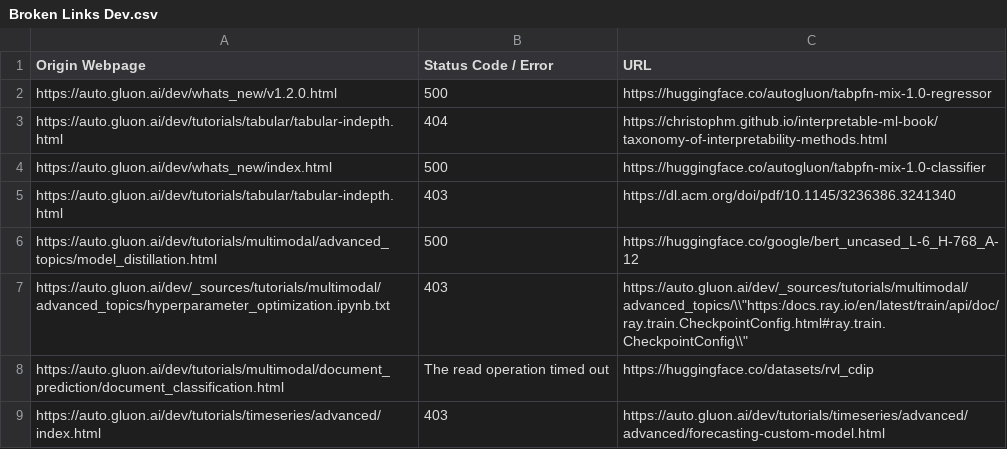
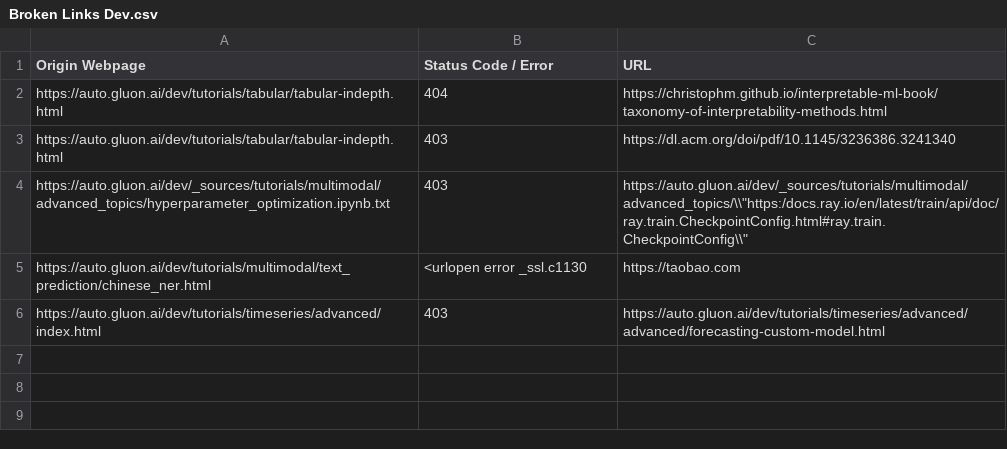
Before and after one commit to autogluon/autogluon-brokenlinks, a CSV file: Broken Links Dev.csv, drawn as a sheet.

```diff
--- a/Broken Links Dev.csv
+++ b/Broken Links Dev.csv
@@ -1,9 +1,6 @@
 Origin Webpage,Status Code / Error,URL
-https://auto.gluon.ai/dev/whats_new/v1.2.0.html ,500,https://huggingface.co/autogluon/tabpfn-mix-1.0-regressor
 https://auto.gluon.ai/dev/tutorials/tabular/tabular-indepth.html ,404,https://christophm.github.io/interpretable-ml-book/taxonomy-of-interpretability-methods.html
-https://auto.gluon.ai/dev/whats_new/index.html ,500,https://huggingface.co/autogluon/tabpfn-mix-1.0-classifier
 https://auto.gluon.ai/dev/tutorials/tabular/tabular-indepth.html ,403,https://dl.acm.org/doi/pdf/10.1145/3236386.3241340
-https://auto.gluon.ai/dev/tutorials/multimodal/advanced_topics/model_distillation.html ,500,https://huggingface.co/google/bert_uncased_L-6_H-768_A-12
 https://auto.gluon.ai/dev/_sources/tutorials/multimodal/advanced_topics/hyperparameter_optimization.ipynb.txt ,403,"https://auto.gluon.ai/dev/_sources/tutorials/multimodal/advanced_topics/\\""https:/docs.ray.io/en/latest/train/api/doc/ray.train.CheckpointConfig.html#ray.train.CheckpointConfig\\"""
-https://auto.gluon.ai/dev/tutorials/multimodal/document_prediction/document_classification.html ,The read operation timed out,https://huggingface.co/datasets/rvl_cdip
+https://auto.gluon.ai/dev/tutorials/multimodal/text_prediction/chinese_ner.html ,<urlopen error _ssl.c1130,https://taobao.com
 https://auto.gluon.ai/dev/tutorials/timeseries/advanced/index.html ,403,https://auto.gluon.ai/dev/tutorials/timeseries/advanced/advanced/forecasting-custom-model.html
```
Also changed, not shown: Broken Links Stable.csv.
